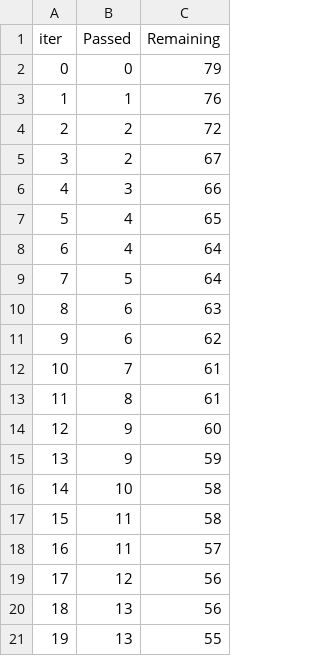
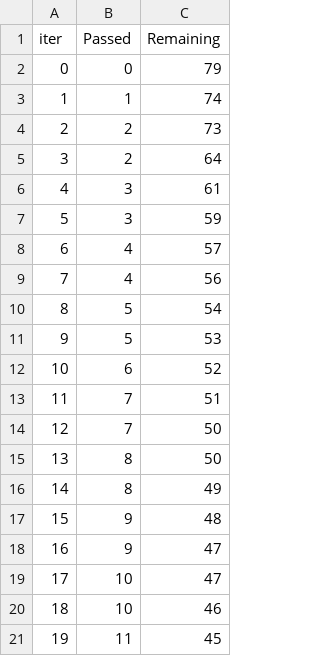
Before and after one commit to Nilaykhare/mlproject, a TSV file: catboost_info/time_left.tsv, drawn as a sheet; only a part is shown; the diff covers the shown part only.

```diff
--- a/catboost_info/time_left.tsv
+++ b/catboost_info/time_left.tsv
@@ -2,20 +2,20 @@ iter	Passed	Remaining
 0	0	79
-1	1	76
-2	2	72
-3	2	67
-4	3	66
-5	4	65
-6	4	64
-7	5	64
-8	6	63
-9	6	62
-10	7	61
-11	8	61
-12	9	60
-13	9	59
-14	10	58
-15	11	58
-16	11	57
-17	12	56
-18	13	56
-19	13	55
+1	1	74
+2	2	73
+3	2	64
+4	3	61
+5	3	59
+6	4	57
+7	4	56
+8	5	54
+9	5	53
+10	6	52
+11	7	51
+12	7	50
+13	8	50
+14	8	49
+15	9	48
+16	9	47
+17	10	47
+18	10	46
+19	11	45
```
Also changed, not shown: 156 edited cells elsewhere in this file, 11 other files.
